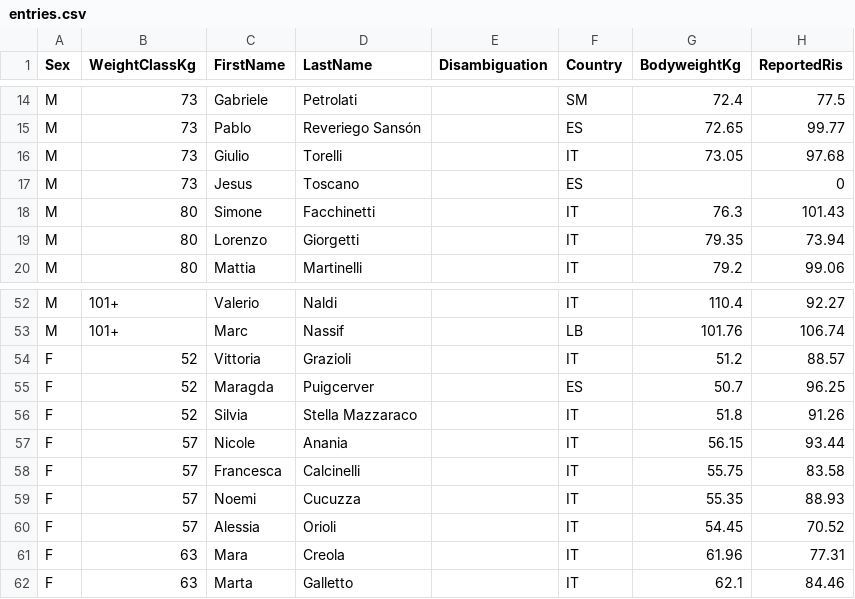
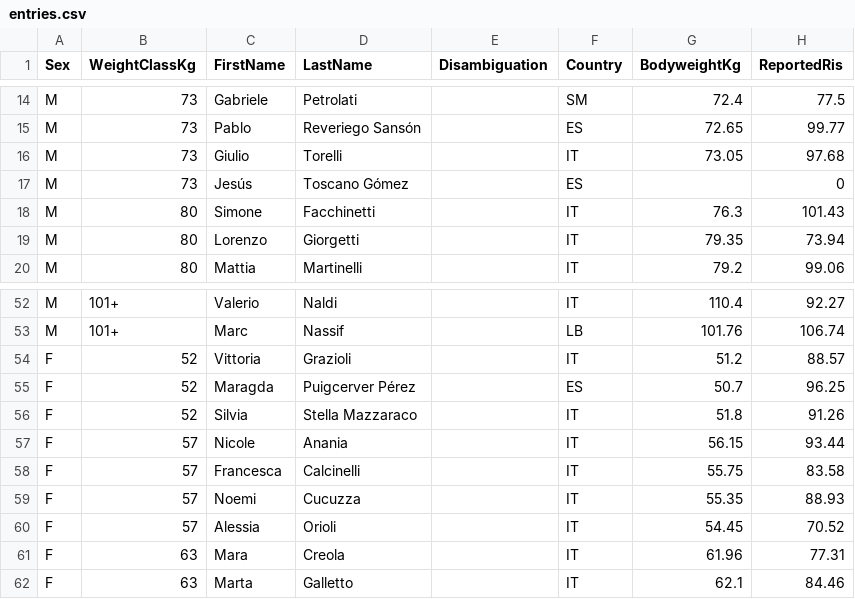
Before and after one commit to PrzemyslawSarnacki/openstreetlifting, a CSV file: backend/data/competitions/evolve/2026/san-marino-open-2026/entries.csv, drawn as a sheet; only a part is shown, gaps mark what is left out; the diff names each change by its address in the sheet, - before the commit and + after, or states it on an @@ line.

```diff
--- a/backend/data/competitions/evolve/2026/san-marino-open-2026/entries.csv
+++ b/backend/data/competitions/evolve/2026/san-marino-open-2026/entries.csv
-C17 (FirstName): Jesus
+C17 (FirstName): Jesús
-D17 (LastName): Toscano
+D17 (LastName): Toscano Gómez
-D55 (LastName): Puigcerver
+D55 (LastName): Puigcerver Pérez
```
Also changed, not shown: backend/data/athletes/instagram.csv, backend/data/competitions/asociacion-espanola-de-streetlifting/2021/aesl-spanish-nationals-all4-2021/entries.csv, 12 other files.
